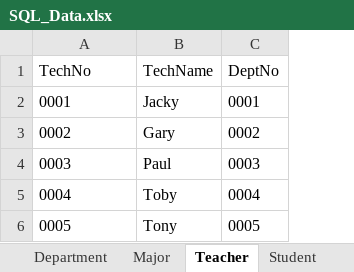
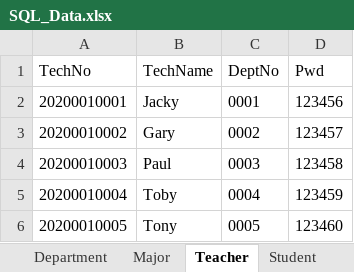
Before and after one commit to jackyliu16/StuGradeManagerSystem, an Excel workbook: SQL/SQL_Data.xlsx, sheet Teacher, drawn as a sheet; values as stored, in another font and other column widths than the file's, no borders; the diff names each change by its address in the sheet, - before the commit and + after, or states it on an @@ line.

```diff
--- a/SQL/SQL_Data.xlsx (sheet Teacher)
+++ b/SQL/SQL_Data.xlsx (sheet Teacher)
+column D (Pwd), rows 2-6: 123456 | 123457 | 123458 | 123459 | 123460
-A2 (TechNo): 0001
+A2 (TechNo): 20200010001
-A3 (TechNo): 0002
+A3 (TechNo): 20200010002
-A4 (TechNo): 0003
+A4 (TechNo): 20200010003
-A5 (TechNo): 0004
+A5 (TechNo): 20200010004
-A6 (TechNo): 0005
+A6 (TechNo): 20200010005
```
Also changed, not shown: sheet Teaching, sheet Student, other sheet tabs, 2 other files.
